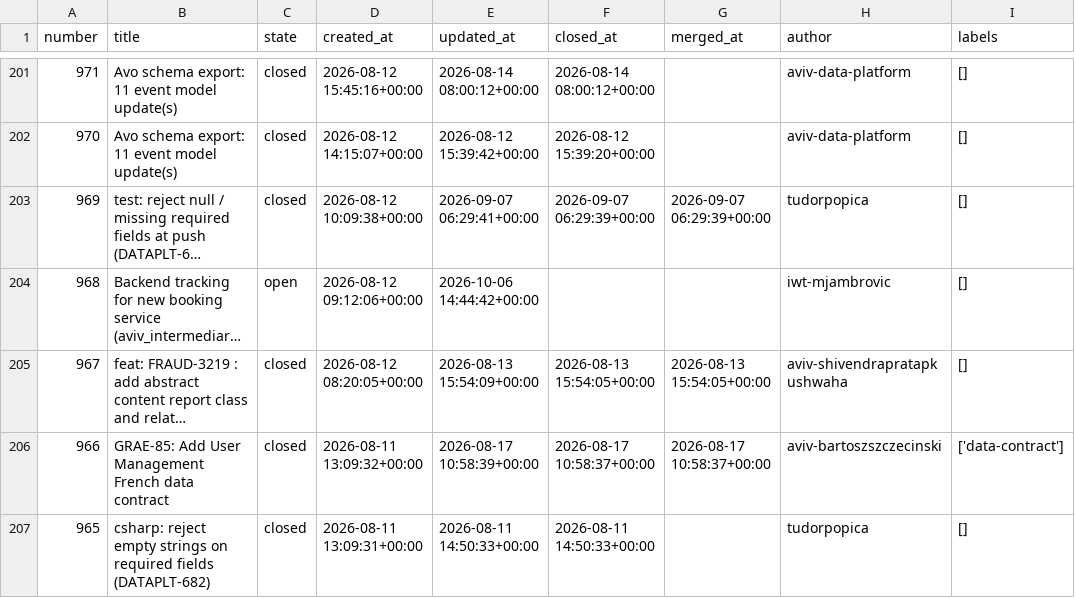
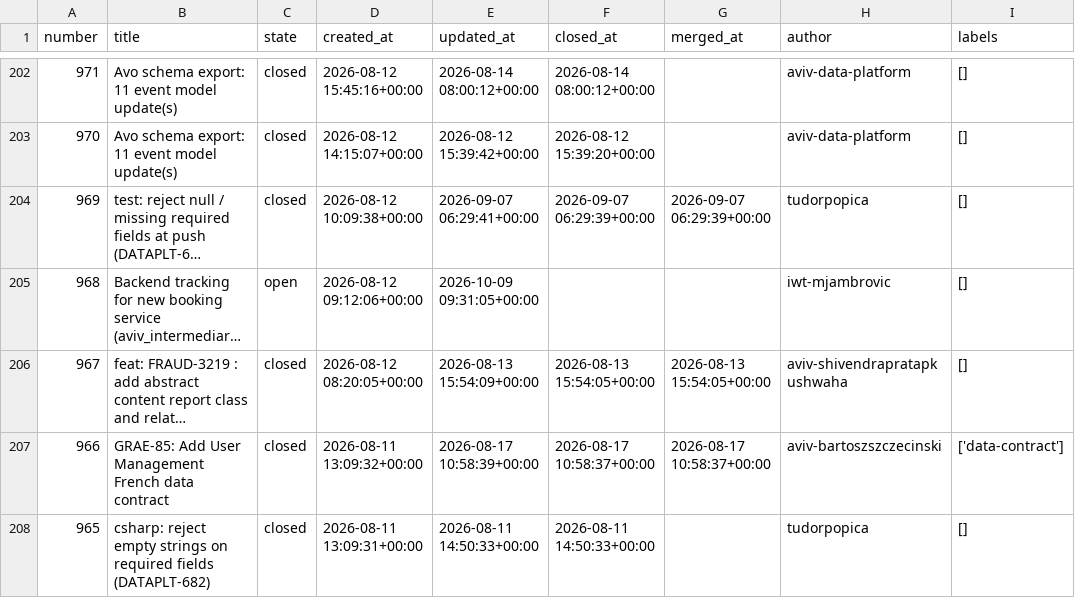
Before and after one commit to aviv-fathallahelmasri/github-pr-analytics, a CSV file: dashboard/data/pr_data.csv, drawn as a sheet; only a part is shown, gaps mark what is left out; long unchanged cells end in …; addresses are those after the commit; the diff covers the shown part only; the diff names each change by its address in the sheet, - before the commit and + after, or states it on an @@ line.

```diff
--- a/dashboard/data/pr_data.csv
+++ b/dashboard/data/pr_data.csv
-E205 (updated_at): 2026-10-06 14:44:42+00:00
+E205 (updated_at): 2026-10-09 09:31:05+00:00
```
Also changed, not shown: 1 added row and 15 edited cells elsewhere in this file, 2 other files.
